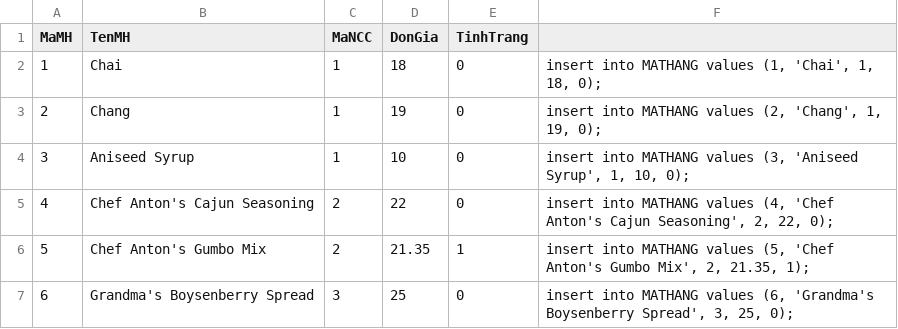
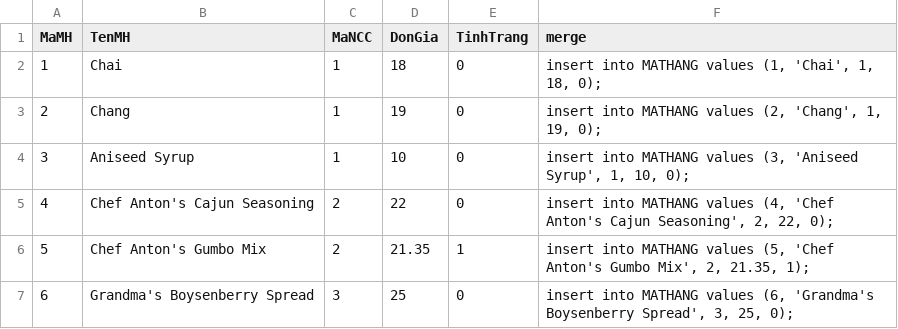
Before and after one commit to LnhU08/Data, a CSV file: MATHANG.csv, drawn as a sheet; only a part is shown; the diff names each change by its address in the sheet, - before the commit and + after, or states it on an @@ line.

Commit message:
Update MATHANG.csv

```diff
--- a/MATHANG.csv
+++ b/MATHANG.csv
-F1: (empty)
+F1: merge
```
